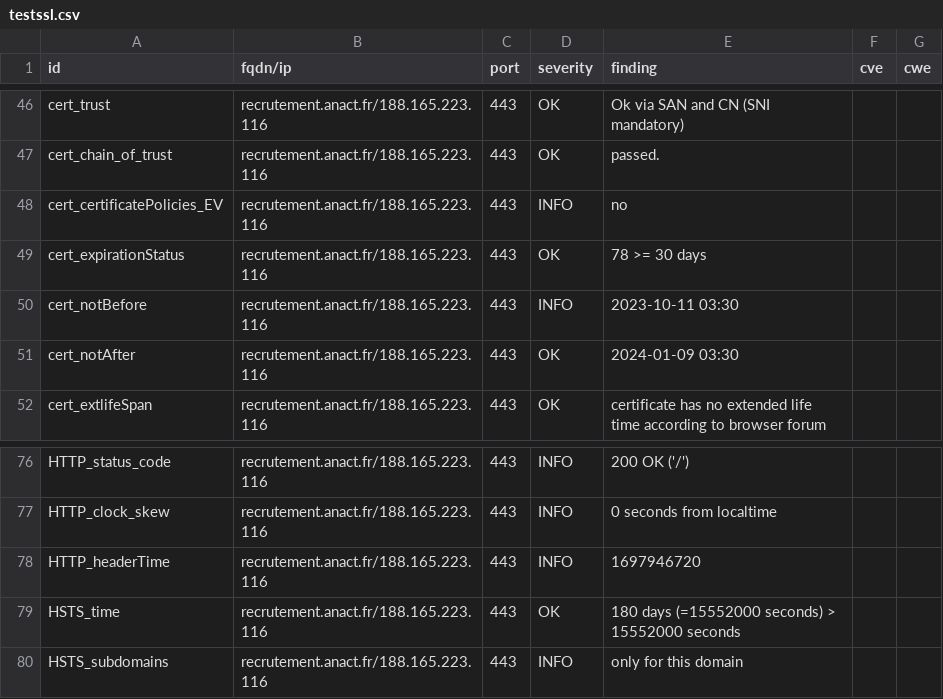
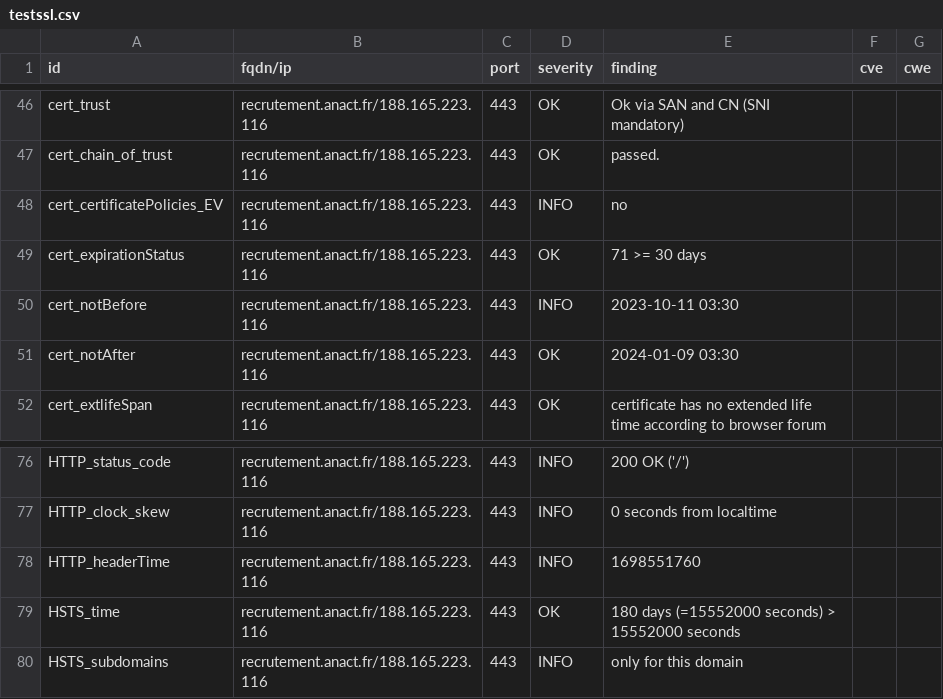
Before and after one commit to anactweb/dashlord, a CSV file: results/aHR0cHM6Ly9yZWNydXRlbWVudC5hbmFjdC5mcg==/testssl.csv, drawn as a sheet; only a part is shown, gaps mark what is left out.

```diff
--- a/results/aHR0cHM6Ly9yZWNydXRlbWVudC5hbmFjdC5mcg==/testssl.csv
+++ b/results/aHR0cHM6Ly9yZWNydXRlbWVudC5hbmFjdC5mcg==/testssl.csv
@@ -48,3 +48,3 @@
 "cert_certificatePolicies_EV","recrutement.anact.fr/188.165.223.116","443","INFO","no","",""
-"cert_expirationStatus","recrutement.anact.fr/188.165.223.116","443","OK","78 >= 30 days","",""
+"cert_expirationStatus","recrutement.anact.fr/188.165.223.116","443","OK","71 >= 30 days","",""
 "cert_notBefore","recrutement.anact.fr/188.165.223.116","443","INFO","2023-10-11 03:30","",""
@@ -77,3 +77,3 @@
 "HTTP_clock_skew","recrutement.anact.fr/188.165.223.116","443","INFO","0 seconds from localtime","",""
-"HTTP_headerTime","recrutement.anact.fr/188.165.223.116","443","INFO","1697946720","",""
+"HTTP_headerTime","recrutement.anact.fr/188.165.223.116","443","INFO","1698551760","",""
 "HSTS_time","recrutement.anact.fr/188.165.223.116","443","OK","180 days (=15552000 seconds) > 15552000 seconds","",""
```
Also changed, not shown: 11 other files.
